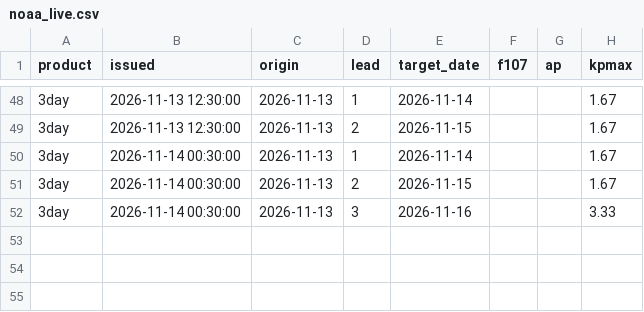
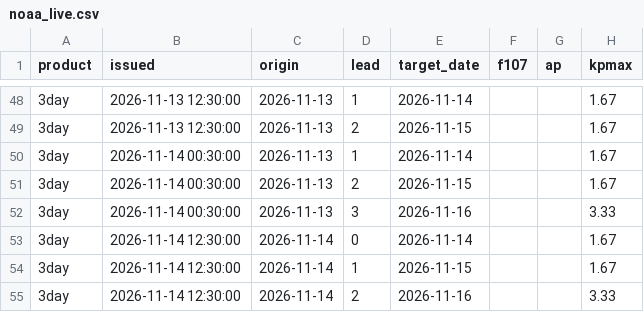
Before and after one commit to Syeda-Aliza-Ayaz/Tormenta, a CSV file: forecasts/noaa_live.csv, drawn as a sheet; only a part is shown, gaps mark what is left out.

```diff
--- a/forecasts/noaa_live.csv
+++ b/forecasts/noaa_live.csv
@@ -52 +52,4 @@ product,issued,origin,lead,target_date,f107,ap,kpmax
 3day,2026-11-14 00:30:00,2026-11-13,3,2026-11-16,,,3.33
+3day,2026-11-14 12:30:00,2026-11-14,0,2026-11-14,,,1.67
+3day,2026-11-14 12:30:00,2026-11-14,1,2026-11-15,,,1.67
+3day,2026-11-14 12:30:00,2026-11-14,2,2026-11-16,,,3.33
```
Also changed, not shown: 1 other file.
